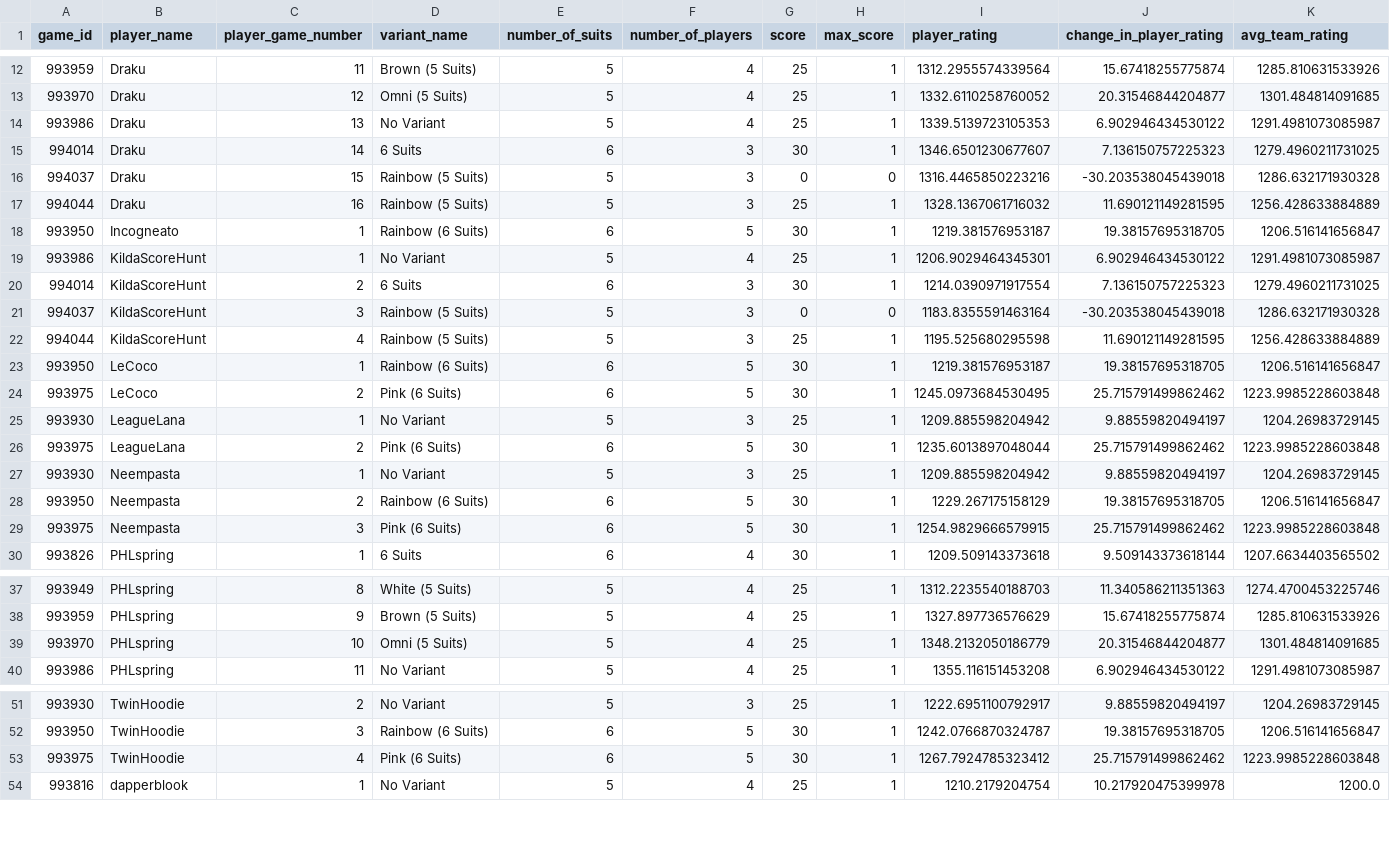
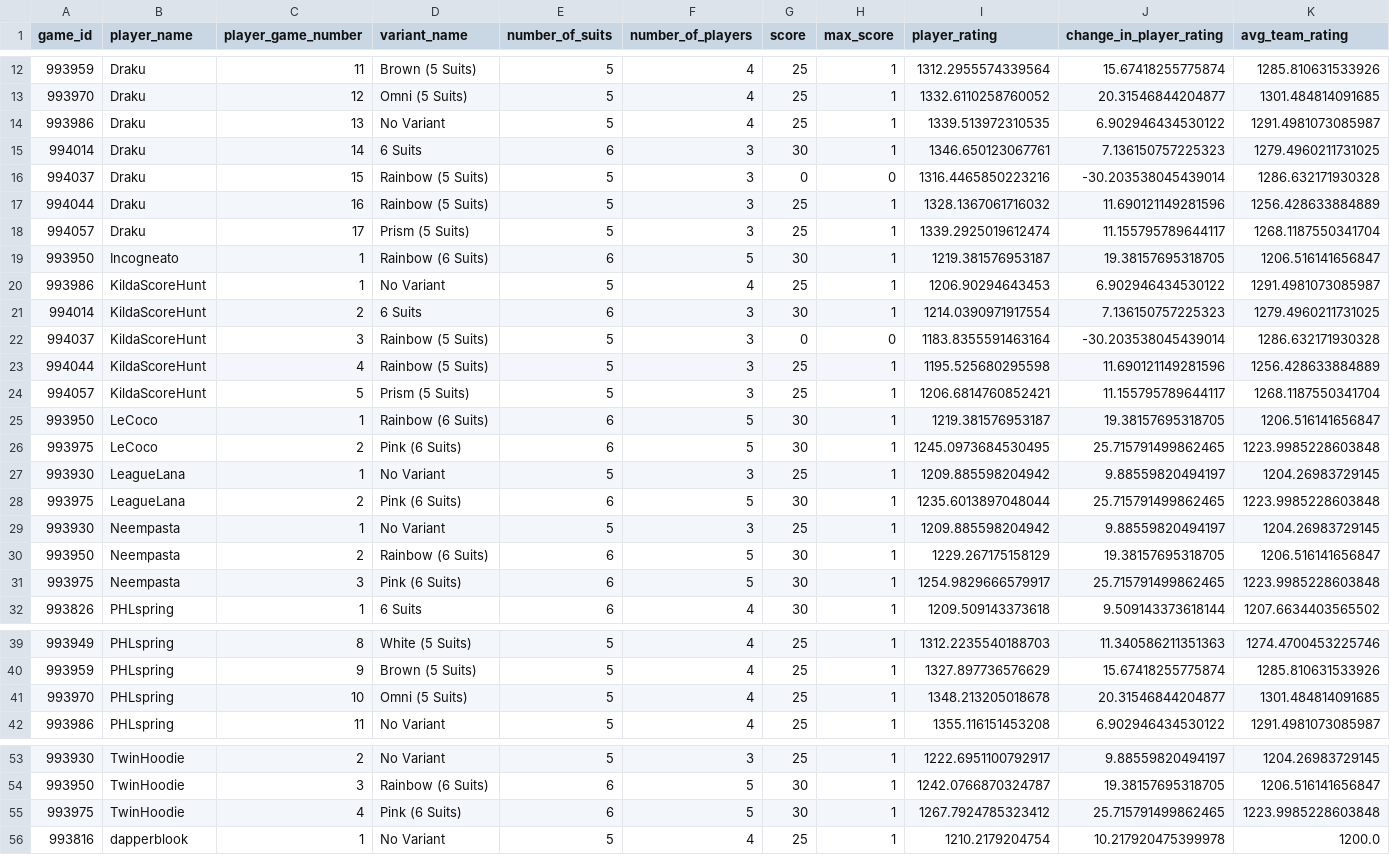
Before and after one commit to hanabi-league/hanabi-league.github.io, a CSV file: data/player_game_data.csv, drawn as a sheet; only a part is shown, gaps mark what is left out; the diff covers the shown part only.

Commit message:
Update data

```diff
--- a/data/player_game_data.csv
+++ b/data/player_game_data.csv
@@ -13,18 +13,20 @@ game_id,player_name,player_game_number,variant_name,number_of_suits,number_of_pl
 993970,Draku,12,Omni (5 Suits),5,4,25,1,1332.6110258760052,20.31546844204877,1301.484814091685
-993986,Draku,13,No Variant,5,4,25,1,1339.5139723105353,6.902946434530122,1291.4981073085987
-994014,Draku,14,6 Suits,6,3,30,1,1346.6501230677607,7.136150757225323,1279.4960211731025
-994037,Draku,15,Rainbow (5 Suits),5,3,0,0,1316.4465850223216,-30.203538045439018,1286.632171930328
-994044,Draku,16,Rainbow (5 Suits),5,3,25,1,1328.1367061716032,11.690121149281595,1256.428633884889
+993986,Draku,13,No Variant,5,4,25,1,1339.513972310535,6.902946434530122,1291.4981073085987
+994014,Draku,14,6 Suits,6,3,30,1,1346.650123067761,7.136150757225323,1279.4960211731025
+994037,Draku,15,Rainbow (5 Suits),5,3,0,0,1316.4465850223216,-30.203538045439014,1286.632171930328
+994044,Draku,16,Rainbow (5 Suits),5,3,25,1,1328.1367061716032,11.690121149281596,1256.428633884889
+994057,Draku,17,Prism (5 Suits),5,3,25,1,1339.2925019612474,11.155795789644117,1268.1187550341704
 993950,Incogneato,1,Rainbow (6 Suits),6,5,30,1,1219.381576953187,19.38157695318705,1206.516141656847
-993986,KildaScoreHunt,1,No Variant,5,4,25,1,1206.9029464345301,6.902946434530122,1291.4981073085987
+993986,KildaScoreHunt,1,No Variant,5,4,25,1,1206.90294643453,6.902946434530122,1291.4981073085987
 994014,KildaScoreHunt,2,6 Suits,6,3,30,1,1214.0390971917554,7.136150757225323,1279.4960211731025
-994037,KildaScoreHunt,3,Rainbow (5 Suits),5,3,0,0,1183.8355591463164,-30.203538045439018,1286.632171930328
-994044,KildaScoreHunt,4,Rainbow (5 Suits),5,3,25,1,1195.525680295598,11.690121149281595,1256.428633884889
+994037,KildaScoreHunt,3,Rainbow (5 Suits),5,3,0,0,1183.8355591463164,-30.203538045439014,1286.632171930328
+994044,KildaScoreHunt,4,Rainbow (5 Suits),5,3,25,1,1195.525680295598,11.690121149281596,1256.428633884889
+994057,KildaScoreHunt,5,Prism (5 Suits),5,3,25,1,1206.6814760852421,11.155795789644117,1268.1187550341704
 993950,LeCoco,1,Rainbow (6 Suits),6,5,30,1,1219.381576953187,19.38157695318705,1206.516141656847
-993975,LeCoco,2,Pink (6 Suits),6,5,30,1,1245.0973684530495,25.715791499862462,1223.9985228603848
+993975,LeCoco,2,Pink (6 Suits),6,5,30,1,1245.0973684530495,25.715791499862465,1223.9985228603848
 993930,LeagueLana,1,No Variant,5,3,25,1,1209.885598204942,9.88559820494197,1204.26983729145
-993975,LeagueLana,2,Pink (6 Suits),6,5,30,1,1235.6013897048044,25.715791499862462,1223.9985228603848
+993975,LeagueLana,2,Pink (6 Suits),6,5,30,1,1235.6013897048044,25.715791499862465,1223.9985228603848
 993930,Neempasta,1,No Variant,5,3,25,1,1209.885598204942,9.88559820494197,1204.26983729145
 993950,Neempasta,2,Rainbow (6 Suits),6,5,30,1,1229.267175158129,19.38157695318705,1206.516141656847
-993975,Neempasta,3,Pink (6 Suits),6,5,30,1,1254.9829666579915,25.715791499862462,1223.9985228603848
+993975,Neempasta,3,Pink (6 Suits),6,5,30,1,1254.9829666579917,25.715791499862465,1223.9985228603848
 993826,PHLspring,1,6 Suits,6,4,30,1,1209.509143373618,9.509143373618144,1207.6634403565502
@@ -38,3 +40,3 @@ game_id,player_name,player_game_number,variant_name,number_of_suits,number_of_pl
 993959,PHLspring,9,Brown (5 Suits),5,4,25,1,1327.897736576629,15.67418255775874,1285.810631533926
-993970,PHLspring,10,Omni (5 Suits),5,4,25,1,1348.2132050186779,20.31546844204877,1301.484814091685
+993970,PHLspring,10,Omni (5 Suits),5,4,25,1,1348.213205018678,20.31546844204877,1301.484814091685
 993986,PHLspring,11,No Variant,5,4,25,1,1355.116151453208,6.902946434530122,1291.4981073085987
@@ -52,3 +54,3 @@ game_id,player_name,player_game_number,variant_name,number_of_suits,number_of_pl
 993950,TwinHoodie,3,Rainbow (6 Suits),6,5,30,1,1242.0766870324787,19.38157695318705,1206.516141656847
-993975,TwinHoodie,4,Pink (6 Suits),6,5,30,1,1267.7924785323412,25.715791499862462,1223.9985228603848
+993975,TwinHoodie,4,Pink (6 Suits),6,5,30,1,1267.7924785323412,25.715791499862465,1223.9985228603848
 993816,dapperblook,1,No Variant,5,4,25,1,1210.2179204754,10.217920475399978,1200.0
```
Also changed, not shown: 1 added row and 5 edited cells elsewhere in this file, data/player_data.csv, data/variant_data.csv, 2 other files.
